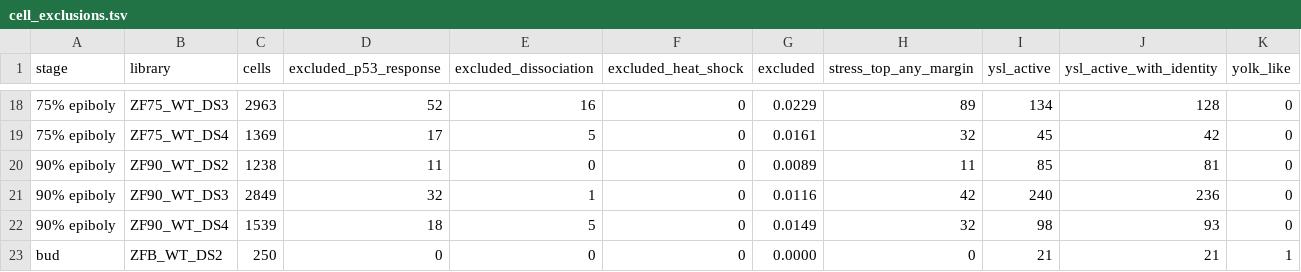
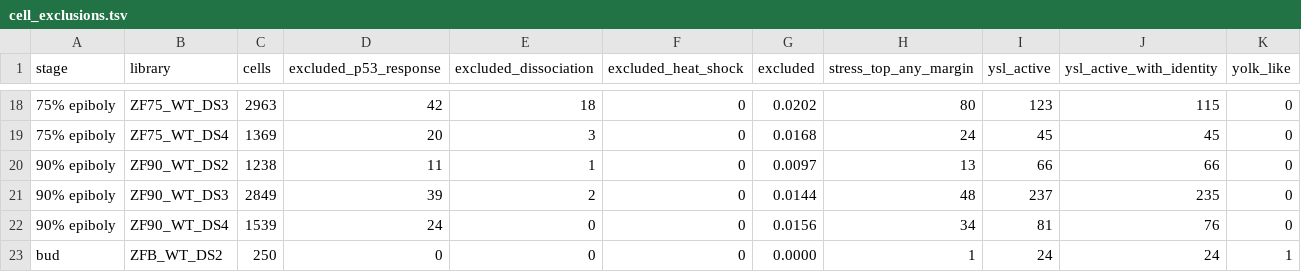
Before and after one commit to daemontus/zebrafish-embryo-experiments, a TSV file: results/tables/cell_exclusions.tsv, drawn as a sheet; only a part is shown, gaps mark what is left out; the diff covers the shown part only; the diff names each change by its address in the sheet, - before the commit and + after, or states it on an @@ line.

```diff
--- a/results/tables/cell_exclusions.tsv
+++ b/results/tables/cell_exclusions.tsv
-D18 (excluded_p53_response): 52
+D18 (excluded_p53_response): 42
-E18 (excluded_dissociation): 16
+E18 (excluded_dissociation): 18
-G18 (excluded): 0.0229
+G18 (excluded): 0.0202
-H18 (stress_top_any_margin): 89
+H18 (stress_top_any_margin): 80
-I18 (ysl_active): 134
+I18 (ysl_active): 123
-J18 (ysl_active_with_identity): 128
+J18 (ysl_active_with_identity): 115
-D19 (excluded_p53_response): 17
+D19 (excluded_p53_response): 20
-E19 (excluded_dissociation): 5
+E19 (excluded_dissociation): 3
-G19 (excluded): 0.0161
+G19 (excluded): 0.0168
-H19 (stress_top_any_margin): 32
+H19 (stress_top_any_margin): 24
-J19 (ysl_active_with_identity): 42
+J19 (ysl_active_with_identity): 45
-E20 (excluded_dissociation): 0
+E20 (excluded_dissociation): 1
-G20 (excluded): 0.0089
+G20 (excluded): 0.0097
-H20 (stress_top_any_margin): 11
+H20 (stress_top_any_margin): 13
-I20 (ysl_active): 85
+I20 (ysl_active): 66
-J20 (ysl_active_with_identity): 81
+J20 (ysl_active_with_identity): 66
-D21 (excluded_p53_response): 32
+D21 (excluded_p53_response): 39
-E21 (excluded_dissociation): 1
+E21 (excluded_dissociation): 2
-G21 (excluded): 0.0116
+G21 (excluded): 0.0144
-H21 (stress_top_any_margin): 42
+H21 (stress_top_any_margin): 48
-I21 (ysl_active): 240
+I21 (ysl_active): 237
-J21 (ysl_active_with_identity): 236
+J21 (ysl_active_with_identity): 235
-D22 (excluded_p53_response): 18
+D22 (excluded_p53_response): 24
-E22 (excluded_dissociation): 5
+E22 (excluded_dissociation): 0
-G22 (excluded): 0.0149
+G22 (excluded): 0.0156
-H22 (stress_top_any_margin): 32
+H22 (stress_top_any_margin): 34
-I22 (ysl_active): 98
+I22 (ysl_active): 81
-J22 (ysl_active_with_identity): 93
+J22 (ysl_active_with_identity): 76
-H23 (stress_top_any_margin): 0
+H23 (stress_top_any_margin): 1
-I23 (ysl_active): 21
+I23 (ysl_active): 24
-J23 (ysl_active_with_identity): 21
+J23 (ysl_active_with_identity): 24
```
Also changed, not shown: 80 edited cells elsewhere in this file, results/tables/cell_programs_reliability.tsv, 17 other files.
